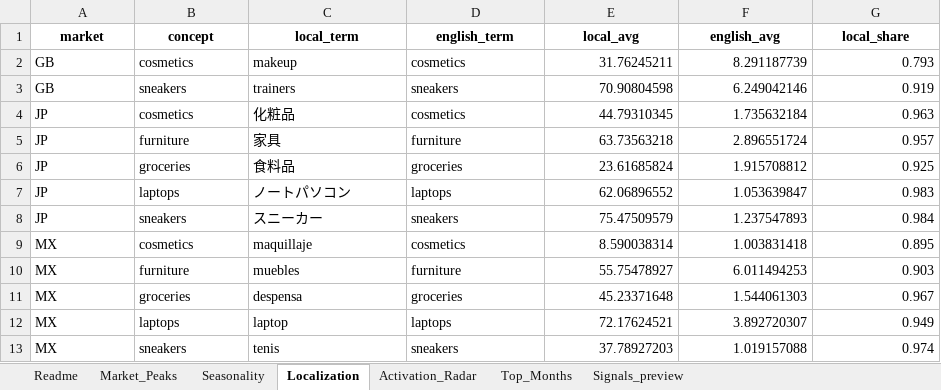
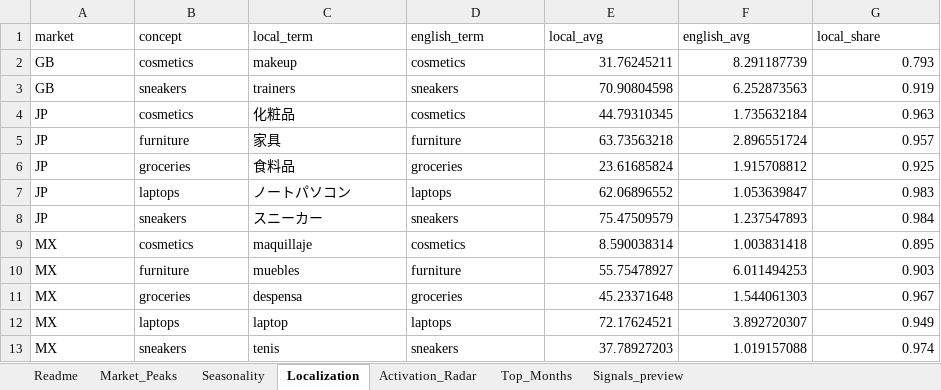
Before and after one commit to SylviaZam/Retail-Trend-Activation-Radar, an Excel workbook: reports/activation_radar.xlsx, sheet Localization, drawn as a sheet; values as stored, in another font and other column widths than the file's, no borders; the diff names each change by its address in the sheet, - before the commit and + after, or states it on an @@ line.

```diff
--- a/reports/activation_radar.xlsx (sheet Localization)
+++ b/reports/activation_radar.xlsx (sheet Localization)
@@ A1:G1 bold: on → off, alignment: center → left @@
-F3 (english_avg): 6.249042146
+F3 (english_avg): 6.252873563
```
Also changed, not shown: sheet Activation_Radar, sheet Signals_preview, sheet Seasonality, sheet Market_Peaks, sheet Top_Months, sheet Readme, 5 other files.
